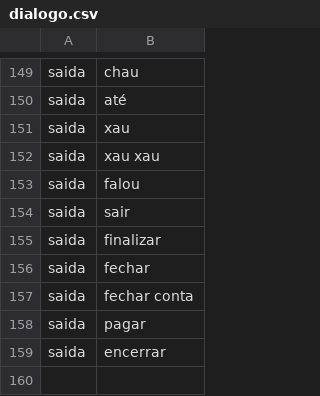
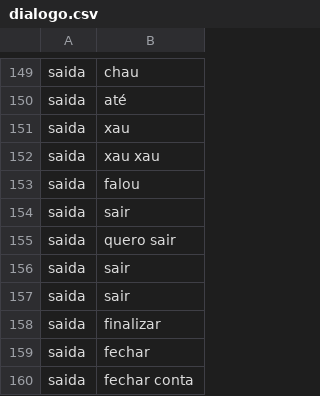
Before and after one commit to otaviomarco/ChatBOT, a CSV file: files/dialogo.csv, drawn as a sheet; only a part is shown, gaps mark what is left out; the shorter side is filled out with more unchanged rows; the diff names each change by its address in the sheet, - before the commit and + after, or states it on an @@ line.

Commit message:
dialogo saida

```diff
--- a/files/dialogo.csv
+++ b/files/dialogo.csv
+row 155: saida | quero sair
+row 156: saida | sair
+row 157: saida | sair
```
